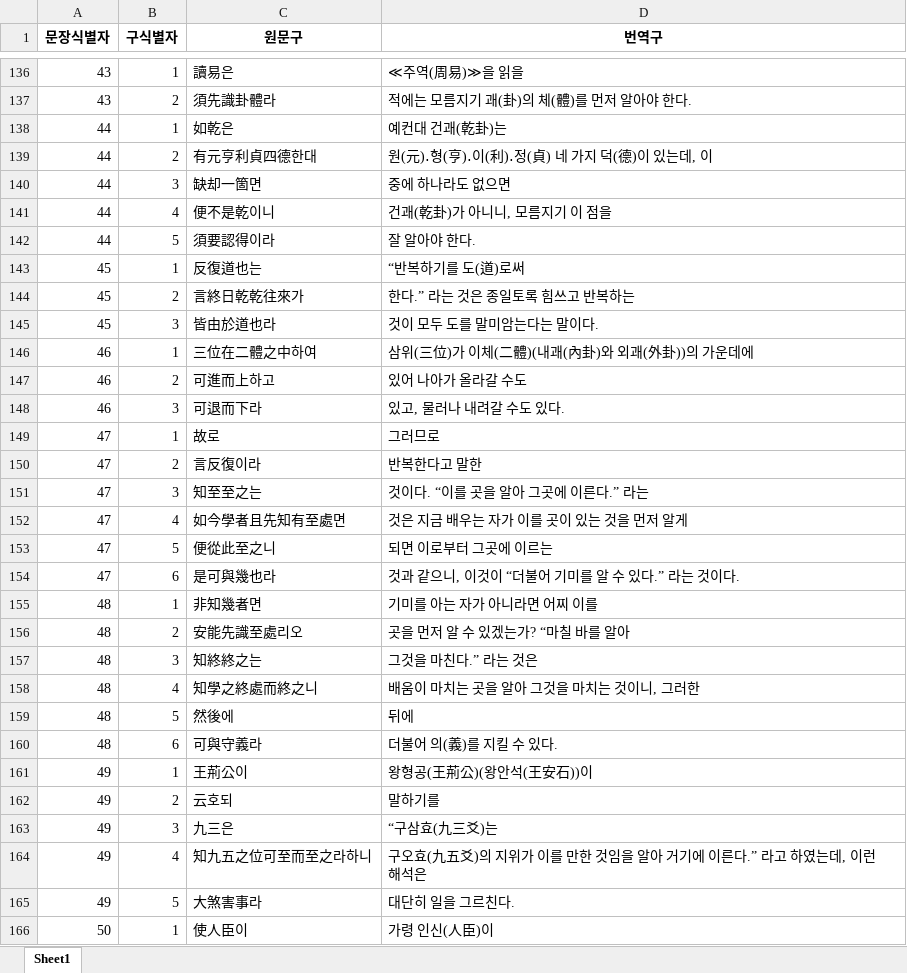
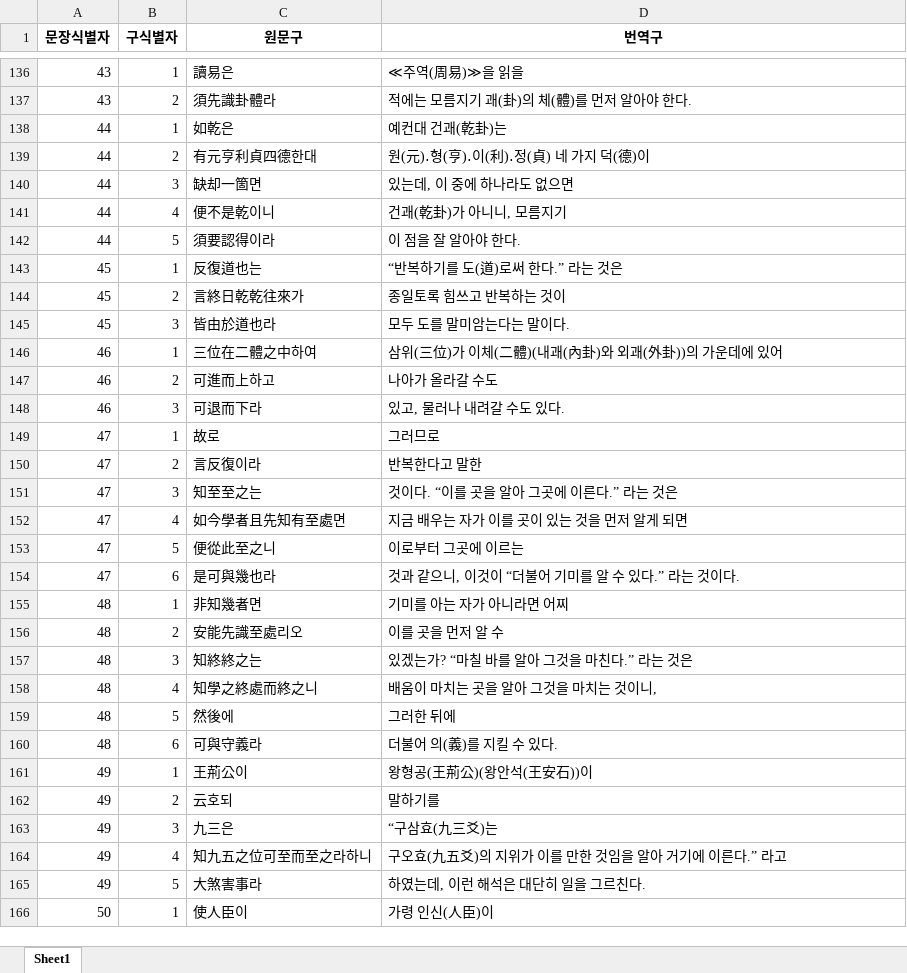
Before and after one commit to hw725/SP, an Excel workbook: sa/output02_phrase.xlsx, sheet Sheet1, drawn as a sheet; only a part is shown, gaps mark what is left out; values as stored, in another font and other column widths than the file's, no borders; the diff covers the shown part only; the diff names each change by its address in the sheet, - before the commit and + after, or states it on an @@ line.

```diff
--- a/sa/output02_phrase.xlsx (sheet Sheet1)
+++ b/sa/output02_phrase.xlsx (sheet Sheet1)
-D139 (번역구): 원(元)․형(亨)․이(利)․정(貞) 네 가지 덕(德)이 있는데, 이
+D139 (번역구): 원(元)․형(亨)․이(利)․정(貞) 네 가지 덕(德)이
-D140 (번역구): 중에 하나라도 없으면
+D140 (번역구): 있는데, 이 중에 하나라도 없으면
-D141 (번역구): 건괘(乾卦)가 아니니, 모름지기 이 점을
+D141 (번역구): 건괘(乾卦)가 아니니, 모름지기
-D142 (번역구): 잘 알아야 한다.
+D142 (번역구): 이 점을 잘 알아야 한다.
-D143 (번역구): “반복하기를 도(道)로써
+D143 (번역구): “반복하기를 도(道)로써 한다.” 라는 것은
-D144 (번역구): 한다.” 라는 것은 종일토록 힘쓰고 반복하는
+D144 (번역구): 종일토록 힘쓰고 반복하는 것이
-D145 (번역구): 것이 모두 도를 말미암는다는 말이다.
+D145 (번역구): 모두 도를 말미암는다는 말이다.
-D146 (번역구): 삼위(三位)가 이체(二體)(내괘(內卦)와 외괘(外卦))의 가운데에
+D146 (번역구): 삼위(三位)가 이체(二體)(내괘(內卦)와 외괘(外卦))의 가운데에 있어
-D147 (번역구): 있어 나아가 올라갈 수도
+D147 (번역구): 나아가 올라갈 수도
-D151 (번역구): 것이다. “이를 곳을 알아 그곳에 이른다.” 라는
+D151 (번역구): 것이다. “이를 곳을 알아 그곳에 이른다.” 라는 것은
-D152 (번역구): 것은 지금 배우는 자가 이를 곳이 있는 것을 먼저 알게
+D152 (번역구): 지금 배우는 자가 이를 곳이 있는 것을 먼저 알게 되면
-D153 (번역구): 되면 이로부터 그곳에 이르는
+D153 (번역구): 이로부터 그곳에 이르는
-D155 (번역구): 기미를 아는 자가 아니라면 어찌 이를
+D155 (번역구): 기미를 아는 자가 아니라면 어찌
-D156 (번역구): 곳을 먼저 알 수 있겠는가? “마칠 바를 알아
+D156 (번역구): 이를 곳을 먼저 알 수
-D157 (번역구): 그것을 마친다.” 라는 것은
+D157 (번역구): 있겠는가? “마칠 바를 알아 그것을 마친다.” 라는 것은
-D158 (번역구): 배움이 마치는 곳을 알아 그것을 마치는 것이니, 그러한
+D158 (번역구): 배움이 마치는 곳을 알아 그것을 마치는 것이니,
-D159 (번역구): 뒤에
+D159 (번역구): 그러한 뒤에
-D164 (번역구): …다.” 라고 하였는데, 이런 해석은
+D164 (번역구): …다.” 라고
-D165 (번역구): 대단히 일을 그르친다.
+D165 (번역구): 하였는데, 이런 해석은 대단히 일을 그르친다.
```
Also changed, not shown: 179 edited cells elsewhere in this sheet, sa/output02.xlsx, 10 other files.
